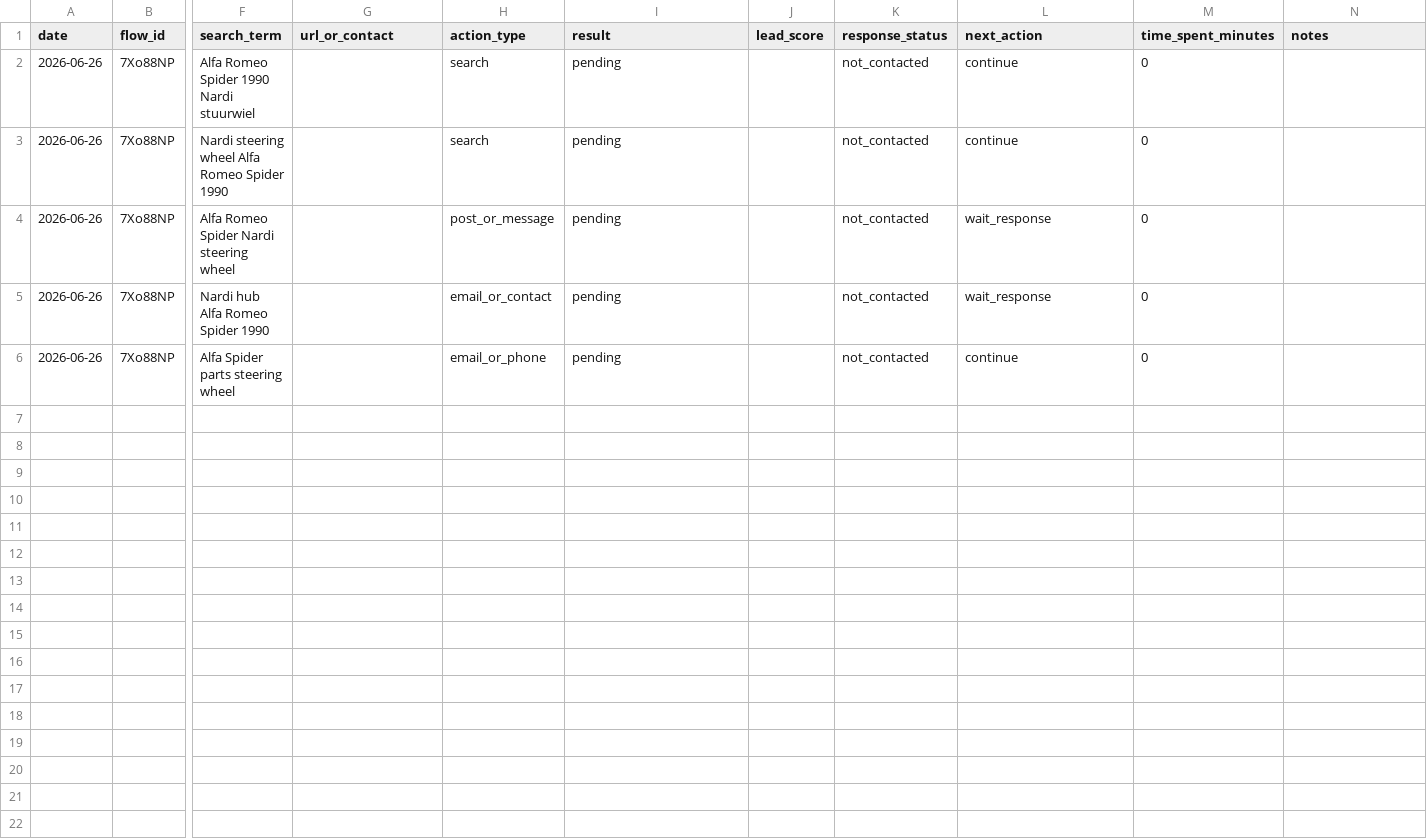
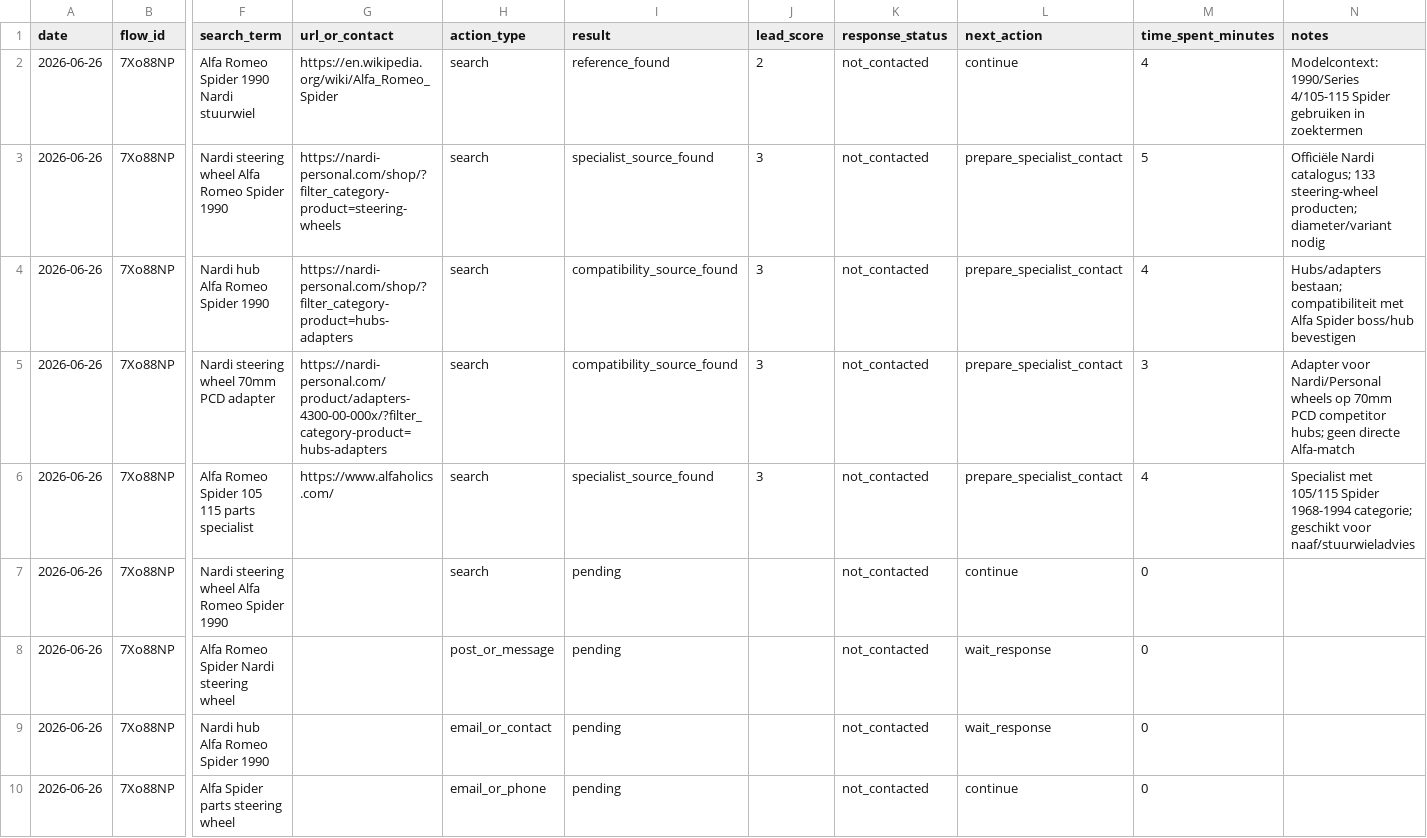
Before and after one commit to webcraftstudios-ops/webcraft-os, a CSV file: spikes/spike04-manual-source-check/05-testplan/sourcing-log-template.csv, drawn as a sheet; only a part is shown, gaps mark what is left out; rows hold the shown columns only; the diff names each change by its address in the sheet, - before the commit and + after, or states it on an @@ line.

Commit message:
Log Google broad search rows for Spike04 run 001

```diff
--- a/spikes/spike04-manual-source-check/05-testplan/sourcing-log-template.csv
+++ b/spikes/spike04-manual-source-check/05-testplan/sourcing-log-template.csv
-G2 (url_or_contact): (empty)
+G2 (url_or_contact): https://en.wikipedia.org/wiki/Alfa_Romeo_Spider
-I2 (result): pending
+I2 (result): reference_found
-J2 (lead_score): (empty)
+J2 (lead_score): 2
-M2 (time_spent_minutes): 0
+M2 (time_spent_minutes): 4
-N2 (notes): (empty)
+N2 (notes): Modelcontext: 1990/Series 4/105-115 Spider gebruiken in zoektermen
+row 3: 2026-06-26 | 7Xo88NP | Nardi steering wheel Alfa Romeo Spider 1990 | https://nardi-personal.com/shop/?filter_category-product=steering-wheels | search | specialist_source_found | 3 | not_contacted | prepare_specialist_contact | 5 | Officiële Nardi catalogus; 133 steering-wheel producten; diameter/variant nodig
+row 4: 2026-06-26 | 7Xo88NP | Nardi hub Alfa Romeo Spider 1990 | https://nardi-personal.com/shop/?filter_category-product=hubs-adapters | search | compatibility_source_found | 3 | not_contacted | prepare_specialist_contact | 4 | Hubs/adapters bestaan; compatibiliteit met Alfa Spider boss/hub bevestigen
+row 5: 2026-06-26 | 7Xo88NP | Nardi steering wheel 70mm PCD adapter | https://nardi-personal.com/product/adapters-4300-00-000x/?filter_category-product=hubs-adapters | search | compatibility_source_found | 3 | not_contacted | prepare_specialist_contact | 3 | Adapter voor Nardi/Personal wheels op 70mm PCD competitor hubs; geen directe Alfa-match
+row 6: 2026-06-26 | 7Xo88NP | Alfa Romeo Spider 105 115 parts specialist | https://www.alfaholics.com/ | search | specialist_source_found | 3 | not_contacted | prepare_specialist_contact | 4 | Specialist met 105/115 Spider 1968-1994 categorie; geschikt voor naaf/stuurwieladvies
```
